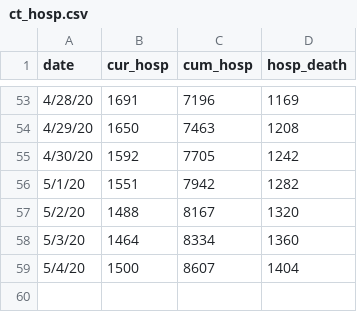
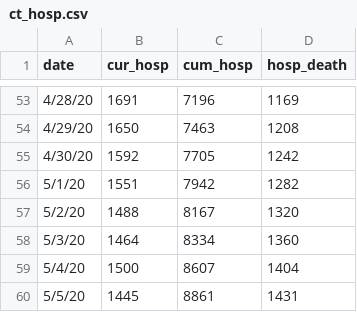
Before and after one commit to fcrawford/covid19_ct, a CSV file: data/ct_hosp.csv, drawn as a sheet; only a part is shown, gaps mark what is left out; the diff names each change by its address in the sheet, - before the commit and + after, or states it on an @@ line.

Commit message:
fix NYT data on 05-02 and 05-03 to match CT DPH reports; state-wide hospitalization update: 05-05

```diff
--- a/data/ct_hosp.csv
+++ b/data/ct_hosp.csv
+row 60: 5/5/20 | 1445 | 8861 | 1431
```
Also changed, not shown: 1 other file.
